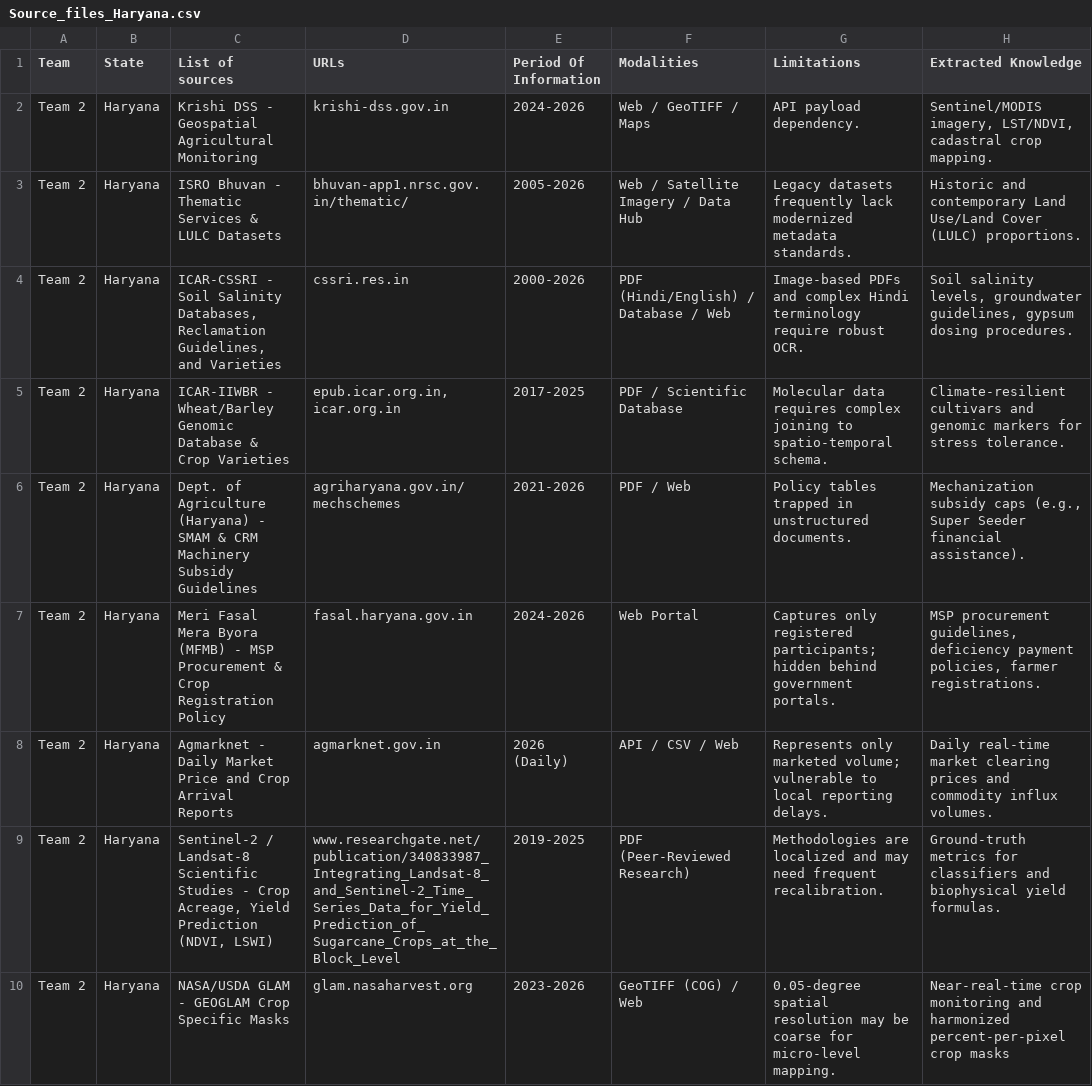
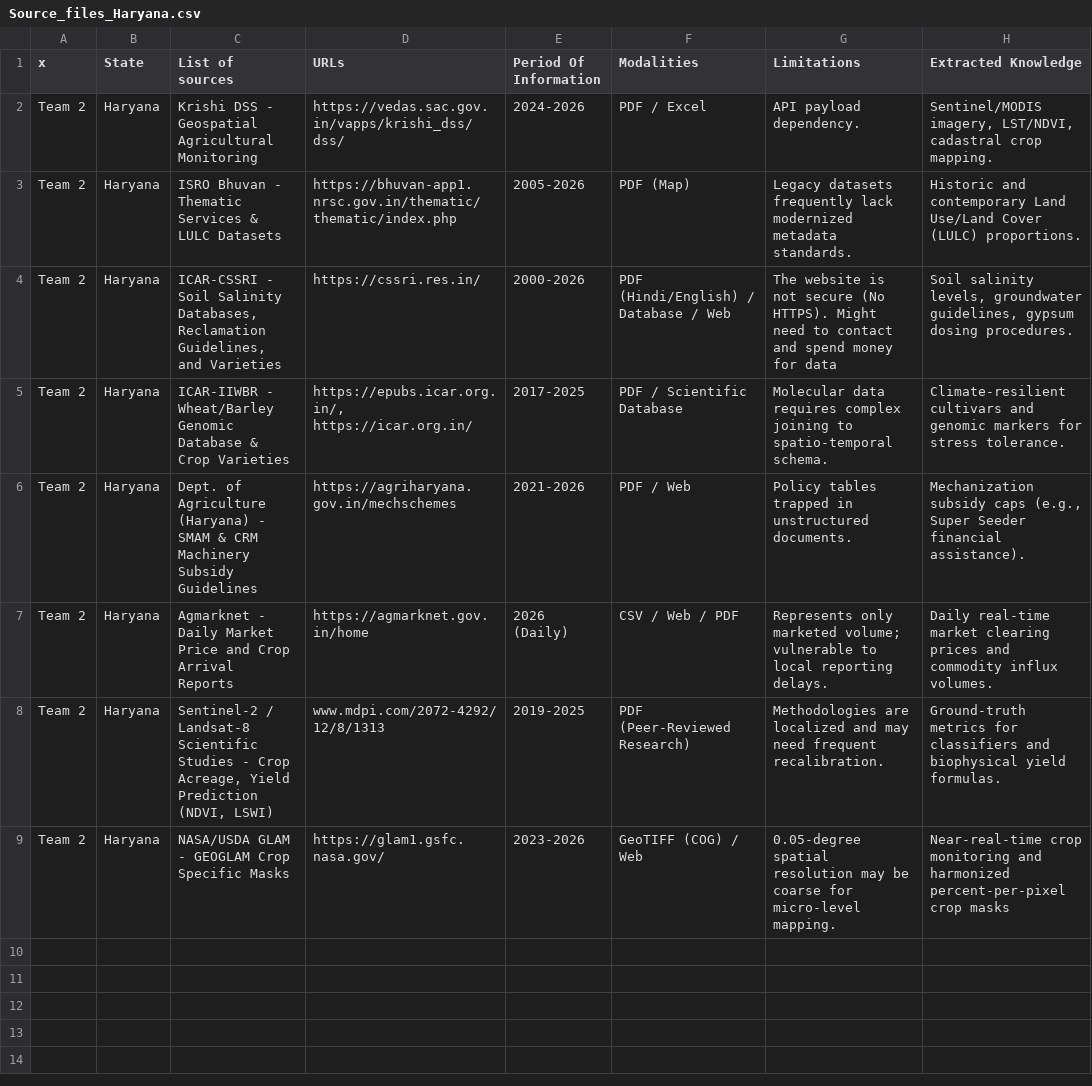
Before and after one commit to DesiganPK/AgricultureInformationSystemHaryana, a CSV file: Source_files_Haryana.csv, drawn as a sheet.

Commit message:
Add crop data CSV and documentation

```diff
--- a/Source_files_Haryana.csv
+++ b/Source_files_Haryana.csv
@@ -1,10 +1,9 @@
-Team,State,List of sources,URLs,Period Of Information,Modalities,Limitations,Extracted Knowledge
-Team 2,Haryana,Krishi DSS - Geospatial Agricultural Monitoring,krishi-dss.gov.in,2024-2026,Web / GeoTIFF / Maps,API payload dependency.,"Sentinel/MODIS imagery, LST/NDVI, cadastral crop mapping."
-Team 2,Haryana,ISRO Bhuvan - Thematic Services & LULC Datasets,bhuvan-app1.nrsc.gov.in/thematic/,2005-2026,Web / Satellite Imagery / Data Hub,Legacy datasets frequently lack modernized metadata standards.,Historic and contemporary Land Use/Land Cover (LULC) proportions.
-Team 2,Haryana,"ICAR-CSSRI - Soil Salinity Databases, Reclamation Guidelines, and Varieties",cssri.res.in,2000-2026,PDF (Hindi/English) / Database / Web,Image-based PDFs and complex Hindi terminology require robust OCR.,"Soil salinity levels, groundwater guidelines, gypsum dosing procedures."
-Team 2,Haryana,ICAR-IIWBR - Wheat/Barley Genomic Database & Crop Varieties,"epub.icar.org.in, icar.org.in",2017-2025,PDF / Scientific Database,Molecular data requires complex joining to spatio-temporal schema.,Climate-resilient cultivars and genomic markers for stress tolerance.
-Team 2,Haryana,Dept. of Agriculture (Haryana) - SMAM & CRM Machinery Subsidy Guidelines,agriharyana.gov.in/mechschemes,2021-2026,PDF / Web,Policy tables trapped in unstructured documents.,"Mechanization subsidy caps (e.g., Super Seeder financial assistance)."
-Team 2,Haryana,Meri Fasal Mera Byora (MFMB) - MSP Procurement & Crop Registration Policy,fasal.haryana.gov.in,2024-2026,Web Portal,Captures only registered participants; hidden behind government portals.,"MSP procurement guidelines, deficiency payment policies, farmer registrations."
-Team 2,Haryana,Agmarknet - Daily Market Price and Crop Arrival Reports,agmarknet.gov.in,2026 (Daily),API / CSV / Web,Represents only marketed volume; vulnerable to local reporting delays.,Daily real-time market clearing prices and commodity influx volumes.
-Team 2,Haryana,"Sentinel-2 / Landsat-8 Scientific Studies - Crop Acreage, Yield Prediction (NDVI, LSWI)",www.researchgate.net/publication/340833987_Integrating_Landsat-8_and_Sentinel-2_Time_Series_Data_for_Yield_Prediction_of_Sugarcane_Crops_at_the_Block_Level,2019-2025,PDF (Peer-Reviewed Research),Methodologies are localized and may need frequent recalibration.,Ground-truth metrics for classifiers and biophysical yield formulas.
-Team 2,Haryana,NASA/USDA GLAM - GEOGLAM Crop Specific Masks,glam.nasaharvest.org,2023-2026,GeoTIFF (COG) / Web,0.05-degree spatial resolution may be coarse for micro-level mapping.,Near-real-time crop monitoring and harmonized percent-per-pixel crop masks
+x,State,List of sources,URLs,Period Of Information,Modalities,Limitations,Extracted Knowledge
+Team 2,Haryana,Krishi DSS - Geospatial Agricultural Monitoring,https://vedas.sac.gov.in/vapps/krishi_dss/dss/,2024-2026,PDF / Excel,API payload dependency.,"Sentinel/MODIS imagery, LST/NDVI, cadastral crop mapping."
+Team 2,Haryana,ISRO Bhuvan - Thematic Services & LULC Datasets,https://bhuvan-app1.nrsc.gov.in/thematic/thematic/index.php,2005-2026,PDF (Map),Legacy datasets frequently lack modernized metadata standards.,Historic and contemporary Land Use/Land Cover (LULC) proportions.
+Team 2,Haryana,"ICAR-CSSRI - Soil Salinity Databases, Reclamation Guidelines, and Varieties",https://cssri.res.in/,2000-2026,PDF (Hindi/English) / Database / Web,The website is not secure (No HTTPS). Might need to contact and spend money for data,"Soil salinity levels, groundwater guidelines, gypsum dosing procedures."
+Team 2,Haryana,ICAR-IIWBR - Wheat/Barley Genomic Database & Crop Varieties,"https://epubs.icar.org.in/, https://icar.org.in/",2017-2025,PDF / Scientific Database,Molecular data requires complex joining to spatio-temporal schema.,Climate-resilient cultivars and genomic markers for stress tolerance.
+Team 2,Haryana,Dept. of Agriculture (Haryana) - SMAM & CRM Machinery Subsidy Guidelines,https://agriharyana.gov.in/mechschemes,2021-2026,PDF / Web,Policy tables trapped in unstructured documents.,"Mechanization subsidy caps (e.g., Super Seeder financial assistance)."
+Team 2,Haryana,Agmarknet - Daily Market Price and Crop Arrival Reports,https://agmarknet.gov.in/home,2026 (Daily),CSV / Web / PDF ,Represents only marketed volume; vulnerable to local reporting delays.,Daily real-time market clearing prices and commodity influx volumes.
+Team 2,Haryana,"Sentinel-2 / Landsat-8 Scientific Studies - Crop Acreage, Yield Prediction (NDVI, LSWI)",www.mdpi.com/2072-4292/12/8/1313,2019-2025,PDF (Peer-Reviewed Research),Methodologies are localized and may need frequent recalibration.,Ground-truth metrics for classifiers and biophysical yield formulas.
+Team 2,Haryana,NASA/USDA GLAM - GEOGLAM Crop Specific Masks,https://glam1.gsfc.nasa.gov/,2023-2026,GeoTIFF (COG) / Web,0.05-degree spatial resolution may be coarse for micro-level mapping.,Near-real-time crop monitoring and harmonized percent-per-pixel crop masks
```
Also changed, not shown: 1 other file.
